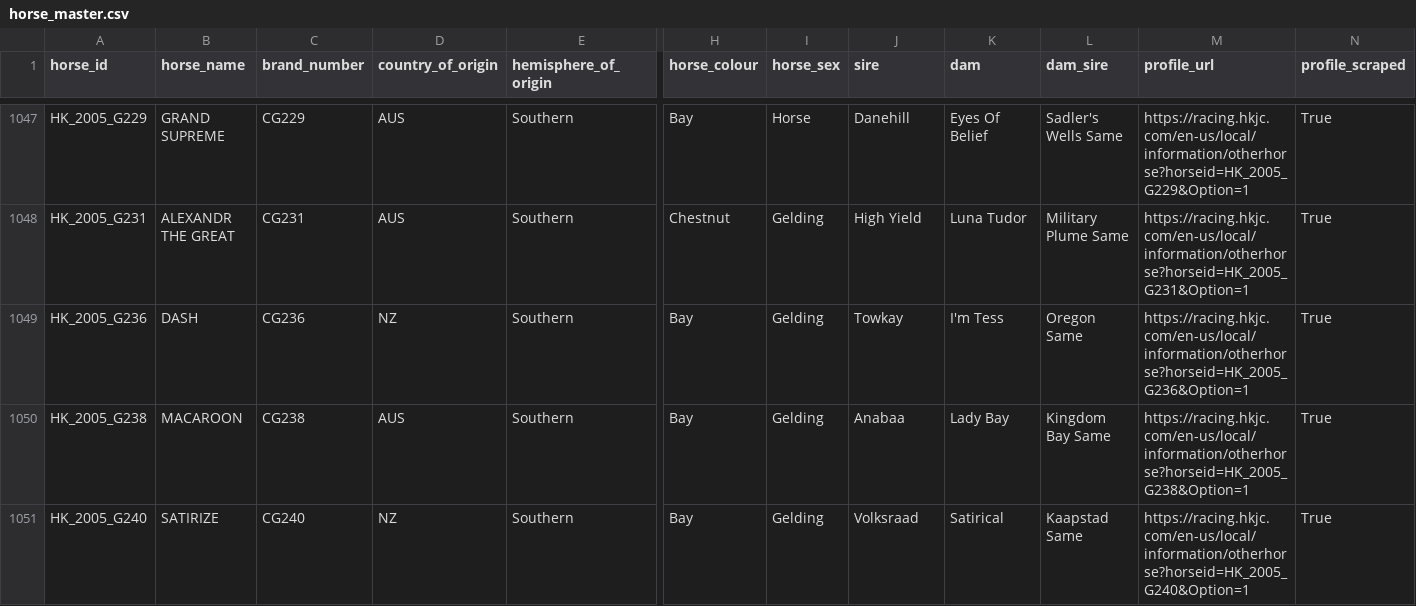
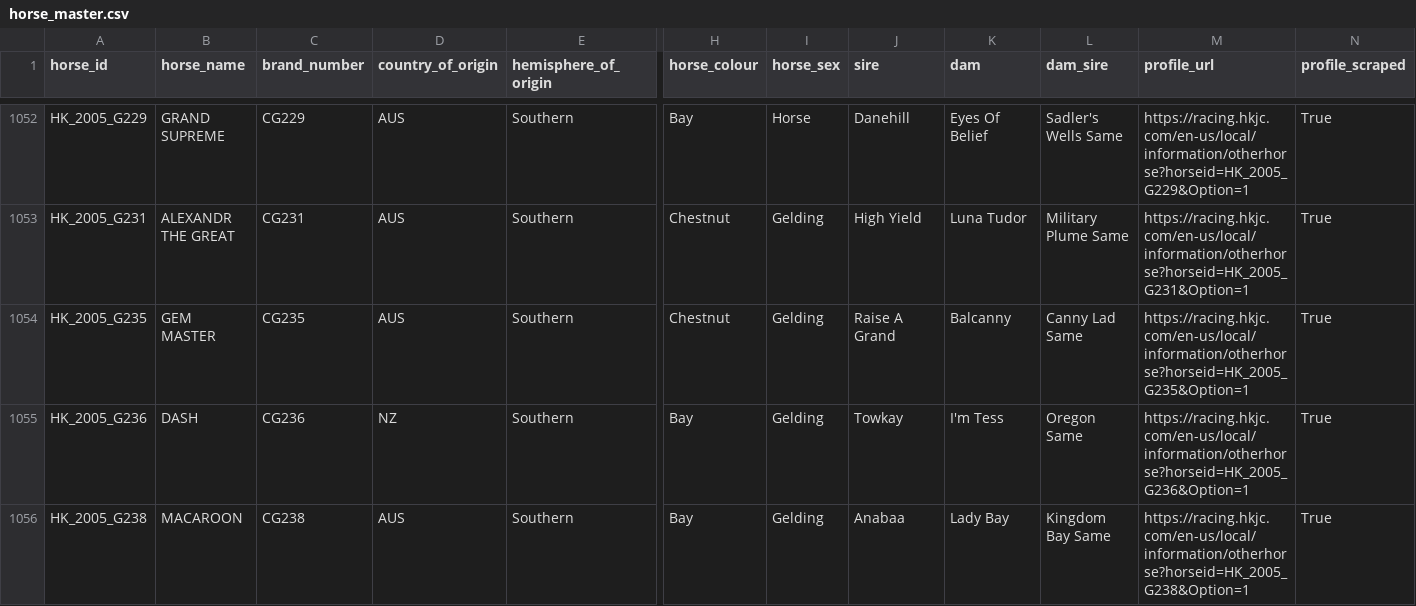
Before and after one commit to koungi/hkjc-results, a CSV file: results/horses/horse_master.csv, drawn as a sheet; only a part is shown, gaps mark what is left out; the shorter side is filled out with more unchanged rows; rows hold the shown columns only; the diff covers the shown part only; the diff names each change by its address in the sheet, - before the commit and + after, or states it on an @@ line.

```diff
--- a/results/horses/horse_master.csv
+++ b/results/horses/horse_master.csv
+row 1054: HK_2005_G235 | GEM MASTER | CG235 | AUS | Southern | Chestnut | Gelding | Raise A Grand | Balcanny | Canny Lad Same | https://racing.hkjc.com/en-us/local/information/otherhorse?horseid=HK_2005_G235&Option=1 | True
```
Also changed, not shown: 9 added rows elsewhere in this file, 3 other files.
